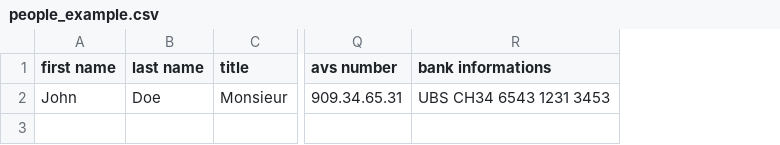
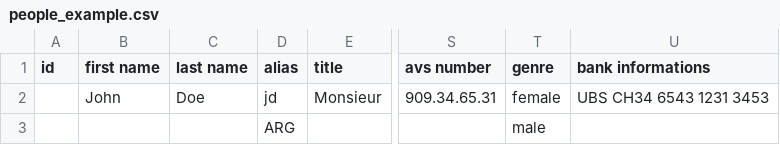
Before and after one commit to theoo/circl, a CSV file: app/assets/csv/people_example.csv, drawn as a sheet; only a part is shown, gaps mark what is left out; the diff names each change by its address in the sheet, - before the commit and + after, or states it on an @@ line.

```diff
--- a/app/assets/csv/people_example.csv
+++ b/app/assets/csv/people_example.csv
+column A (id), empty
+column D (alias), rows 2-3: jd | ARG
+column T (genre), rows 2-3: female | male
```
Also changed, not shown: 3 other files.
